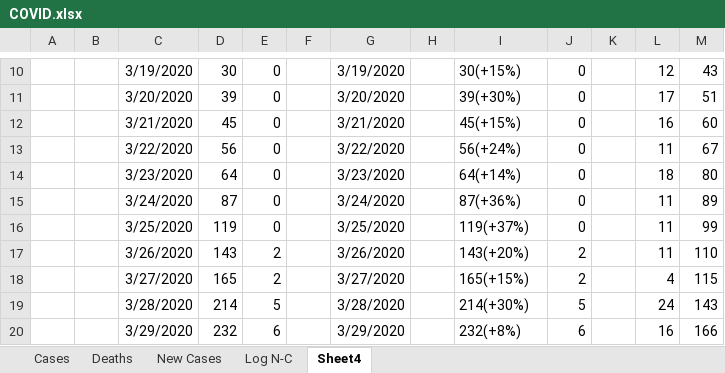
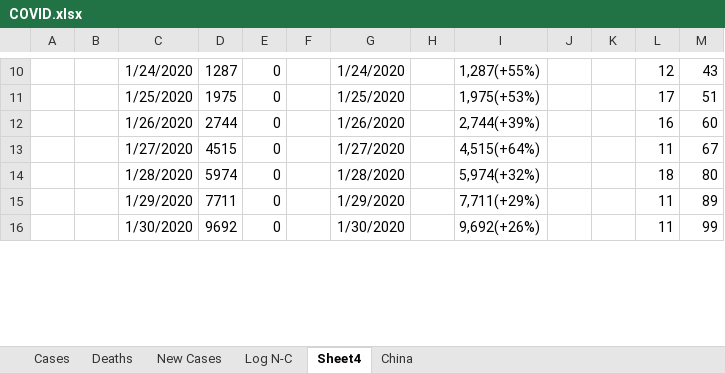
Before and after one commit to bsdillon/homeschool, an Excel workbook: COVID.xlsx, sheet Sheet4, drawn as a sheet; only a part is shown, gaps mark what is left out; values as stored, in another font and other column widths than the file's, no borders; removed rows and columns are numbered as before the commit, all else as after; the diff covers the shown part only; the diff names each change by its address in the sheet, - before the commit and + after, or states it on an @@ line.

Commit message:
UPdated covid page

```diff
--- a/COVID.xlsx (sheet Sheet4)
+++ b/COVID.xlsx (sheet Sheet4)
+sheet tab: China
-C10: 3/19/2020
+C10: 1/24/2020
-D10: 30
+D10: 1287
-G10: 3/19/2020
+G10: 1/24/2020
-I10: 30(+15%)
+I10: 1,287(+55%)
-J10:J16: 0
+J10:J16: (empty)
-C11: 3/20/2020
+C11: 1/25/2020
-D11: 39
+D11: 1975
-G11: 3/20/2020
+G11: 1/25/2020
-I11: 39(+30%)
+I11: 1,975(+53%)
-C12: 3/21/2020
+C12: 1/26/2020
-D12: 45
+D12: 2744
-G12: 3/21/2020
+G12: 1/26/2020
-I12: 45(+15%)
+I12: 2,744(+39%)
-C13: 3/22/2020
+C13: 1/27/2020
-D13: 56
+D13: 4515
-G13: 3/22/2020
+G13: 1/27/2020
-I13: 56(+24%)
+I13: 4,515(+64%)
-C14: 3/23/2020
+C14: 1/28/2020
-D14: 64
+D14: 5974
-G14: 3/23/2020
+G14: 1/28/2020
-I14: 64(+14%)
+I14: 5,974(+32%)
-C15: 3/24/2020
+C15: 1/29/2020
-D15: 87
+D15: 7711
-G15: 3/24/2020
+G15: 1/29/2020
-I15: 87(+36%)
+I15: 7,711(+29%)
-C16: 3/25/2020
+C16: 1/30/2020
-D16: 119
+D16: 9692
-G16: 3/25/2020
+G16: 1/30/2020
-I16: 119(+37%)
+I16: 9,692(+26%)
-row 17:  |  | 3/26/2020 | 143 | 2 |  | 3/26/2020 |  | 143(+20%) | 2 |  | 11 | 110
-row 18:  |  | 3/27/2020 | 165 | 2 |  | 3/27/2020 |  | 165(+15%) | 2 |  | 4 | 115
-row 19:  |  | 3/28/2020 | 214 | 5 |  | 3/28/2020 |  | 214(+30%) | 5 |  | 24 | 143
-row 20:  |  | 3/29/2020 | 232 | 6 |  | 3/29/2020 |  | 232(+8%) | 6 |  | 16 | 166
```
Also changed, not shown: 71 added rows, 21 removed rows and 30 edited cells elsewhere in this sheet, charts or pictures, 2 other files.
